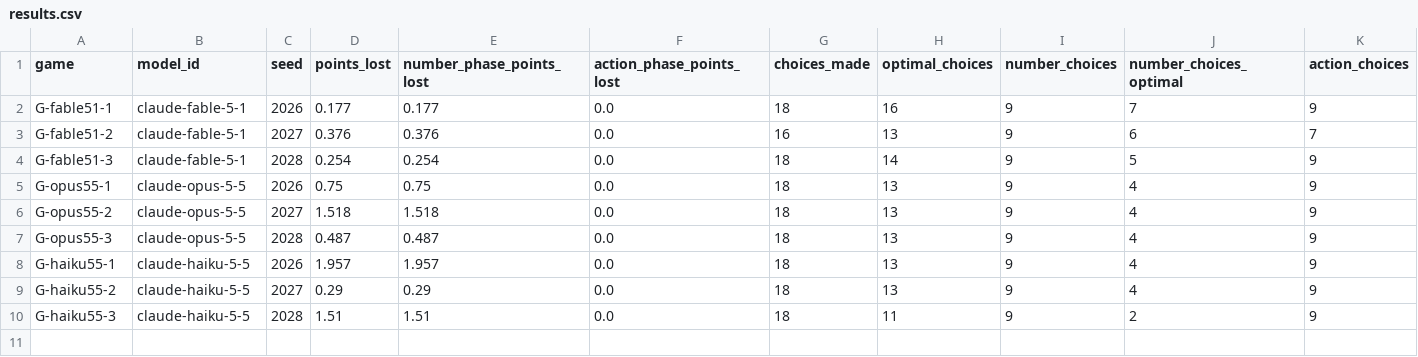
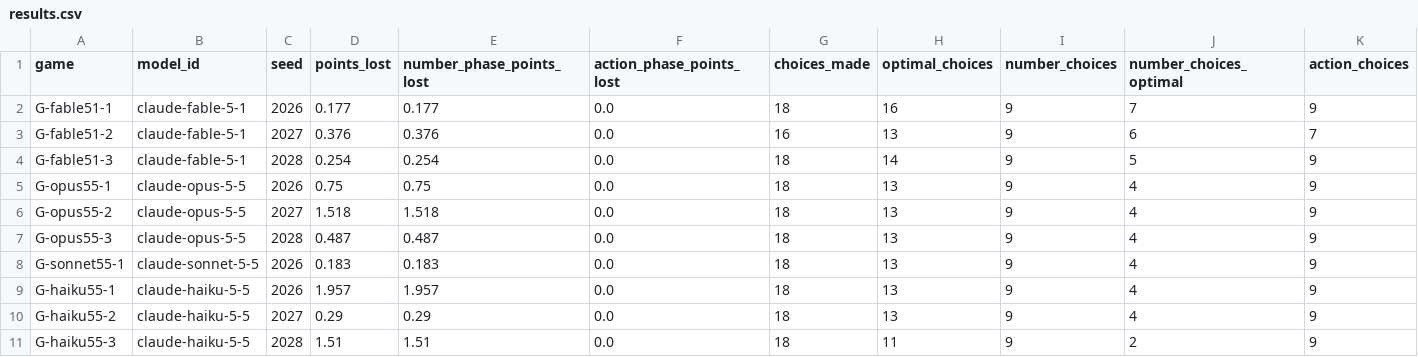
Before and after one commit to dingyingliu/strategic-games-benchmark, a CSV file: model_pilot/results.csv, drawn as a sheet; only a part is shown; rows hold the shown columns only; the diff names each change by its address in the sheet, - before the commit and + after, or states it on an @@ line.

```diff
--- a/model_pilot/results.csv
+++ b/model_pilot/results.csv
+row 8: G-sonnet55-1 | claude-sonnet-5-5 | 2026 | 0.183 | 0.183 | 0.0 | 18 | 13 | 9 | 4 | 9
```
Also changed, not shown: 5 other files.
